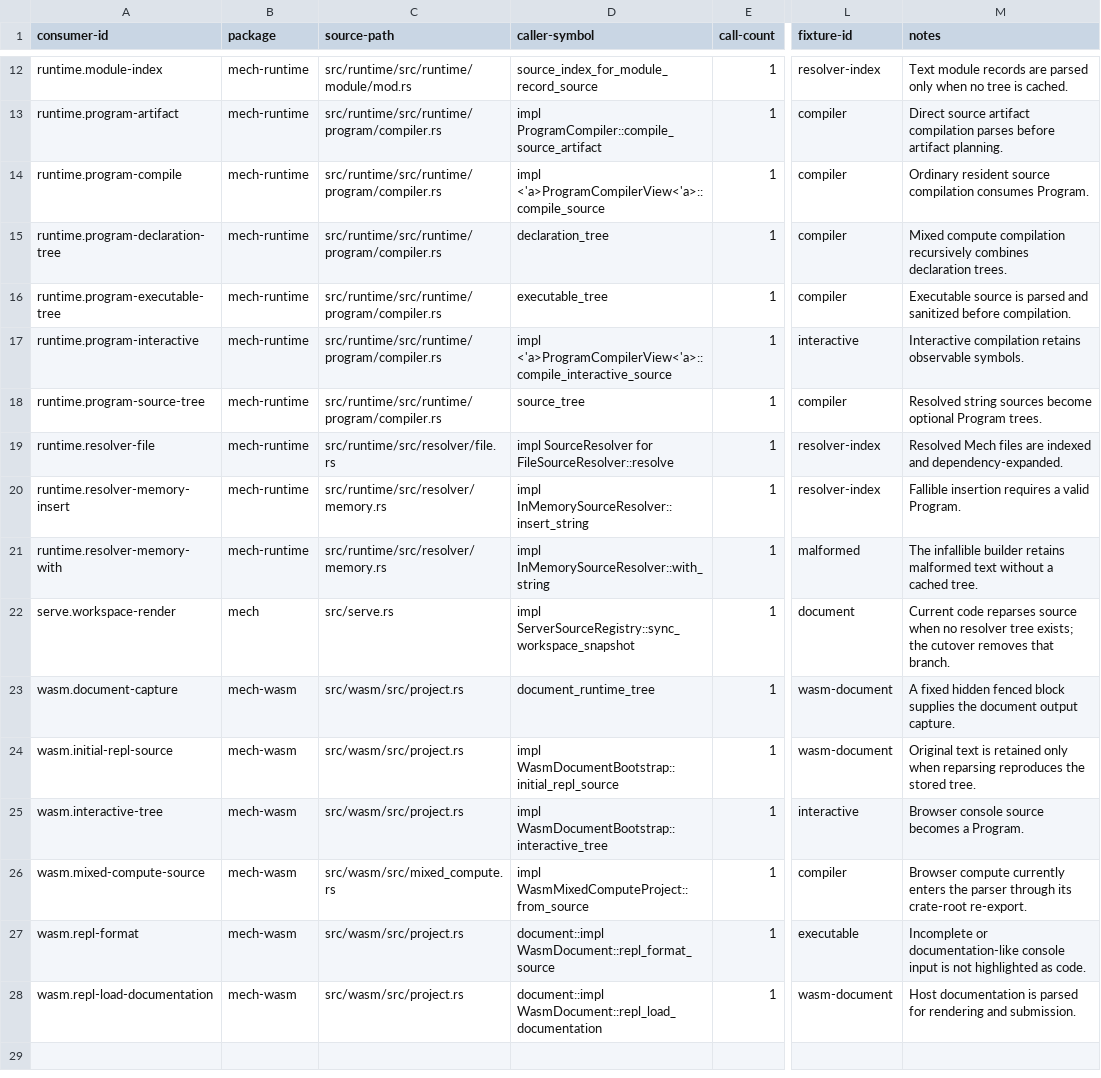
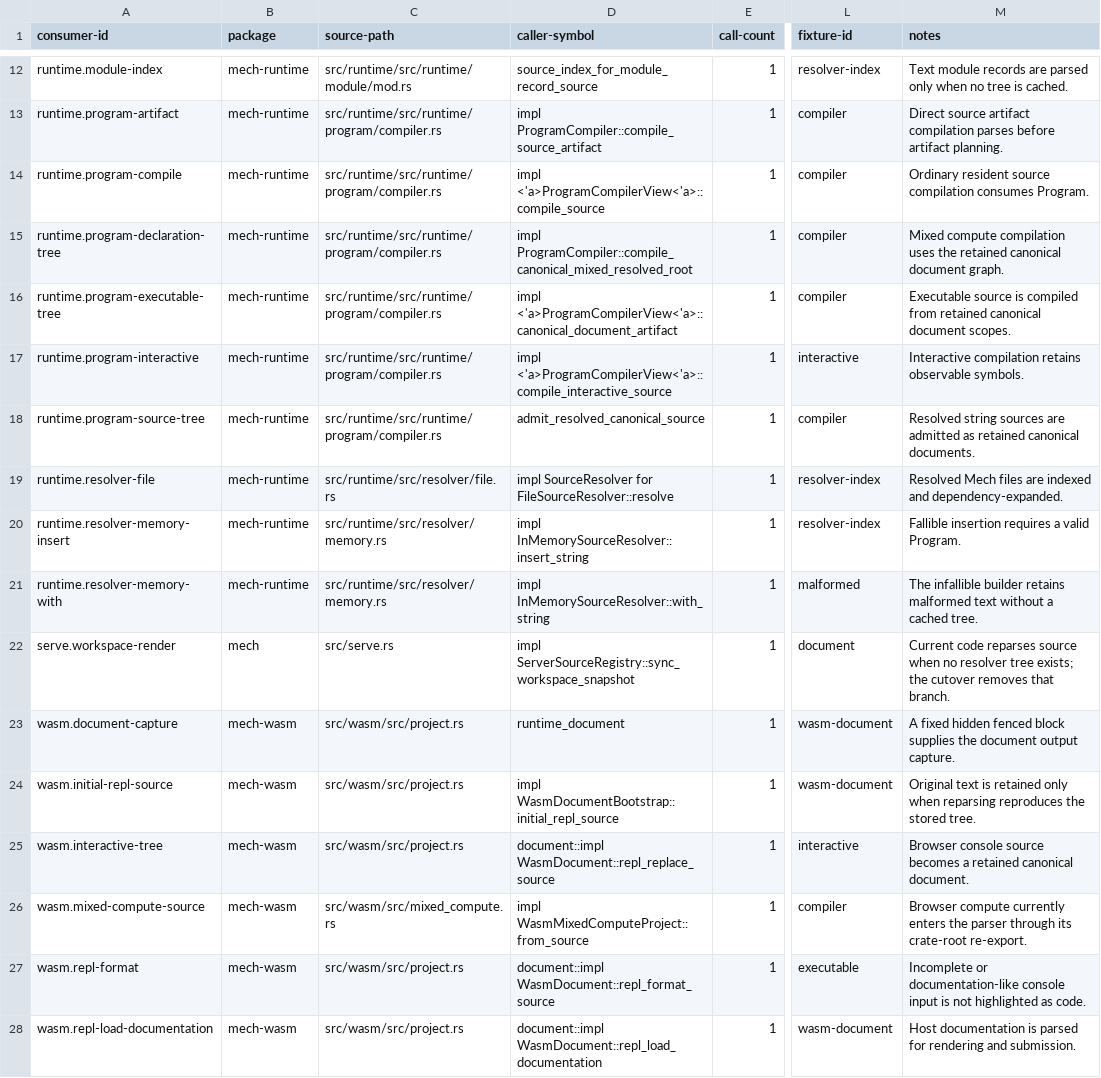
Before and after one commit to mech-lang/mech, a TSV file: docs/design/grammar-audit/source-parser-consumers.tsv, drawn as a sheet; only a part is shown, gaps mark what is left out; the diff names each change by its address in the sheet, - before the commit and + after, or states it on an @@ line.

```diff
--- a/docs/design/grammar-audit/source-parser-consumers.tsv
+++ b/docs/design/grammar-audit/source-parser-consumers.tsv
-D15 (caller-symbol): declaration_tree
+D15 (caller-symbol): impl ProgramCompiler::compile_canonical_mixed_resolved_root
-M15 (notes): …compute compilation recursively combines declaration trees.
+M15 (notes): …compute compilation uses the retained canonical document graph.
-D16 (caller-symbol): executable_tree
+D16 (caller-symbol): impl <'a>ProgramCompilerView<'a>::canonical_document_artifact
-M16 (notes): …source is parsed and sanitized before compilation.
+M16 (notes): …source is compiled from retained canonical document scopes.
-D18 (caller-symbol): source_tree
+D18 (caller-symbol): admit_resolved_canonical_source
-M18 (notes): …string sources become optional Program trees.
+M18 (notes): …string sources are admitted as retained canonical documents.
-D23 (caller-symbol): document_runtime_tree
+D23 (caller-symbol): runtime_document
-D25 (caller-symbol): impl WasmDocumentBootstrap::interactive_tree
+D25 (caller-symbol): document::impl WasmDocument::repl_replace_source
-M25 (notes): …becomes a Program.
+M25 (notes): …becomes a retained canonical document.
```
Also changed, not shown: docs/design/grammar-audit/s8-removal-manifest.tsv, 28 other files.
